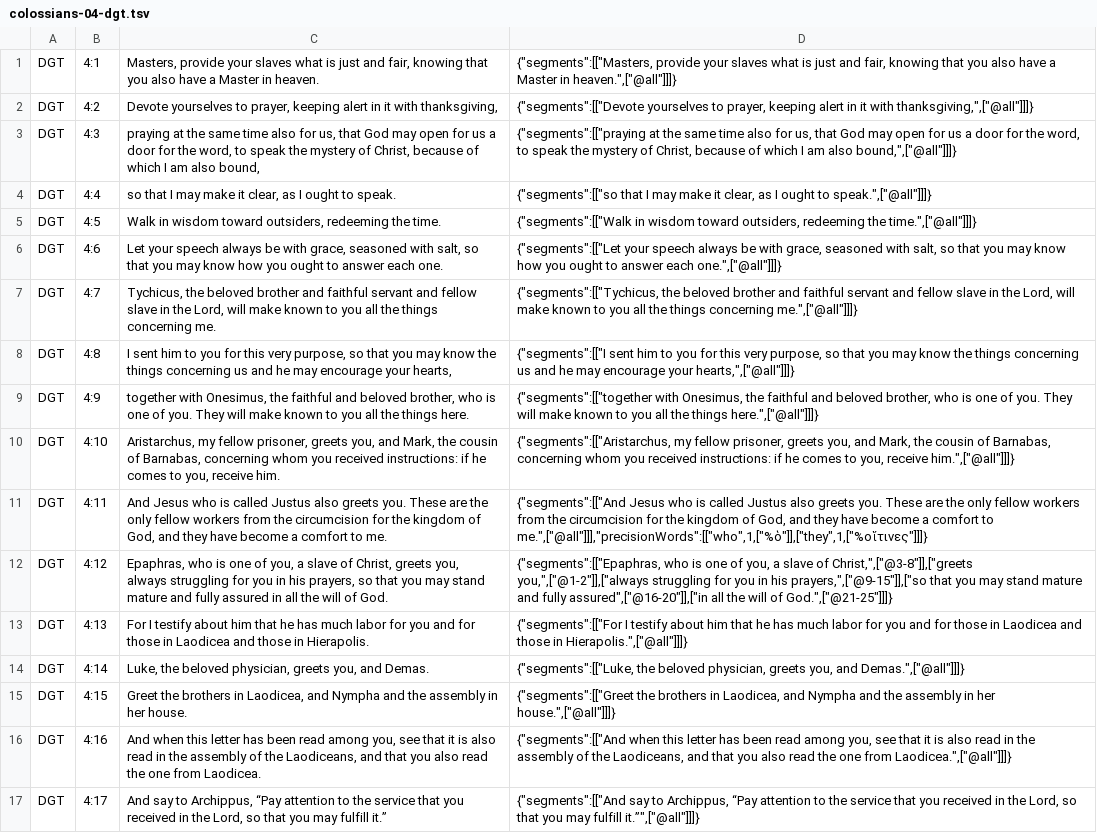
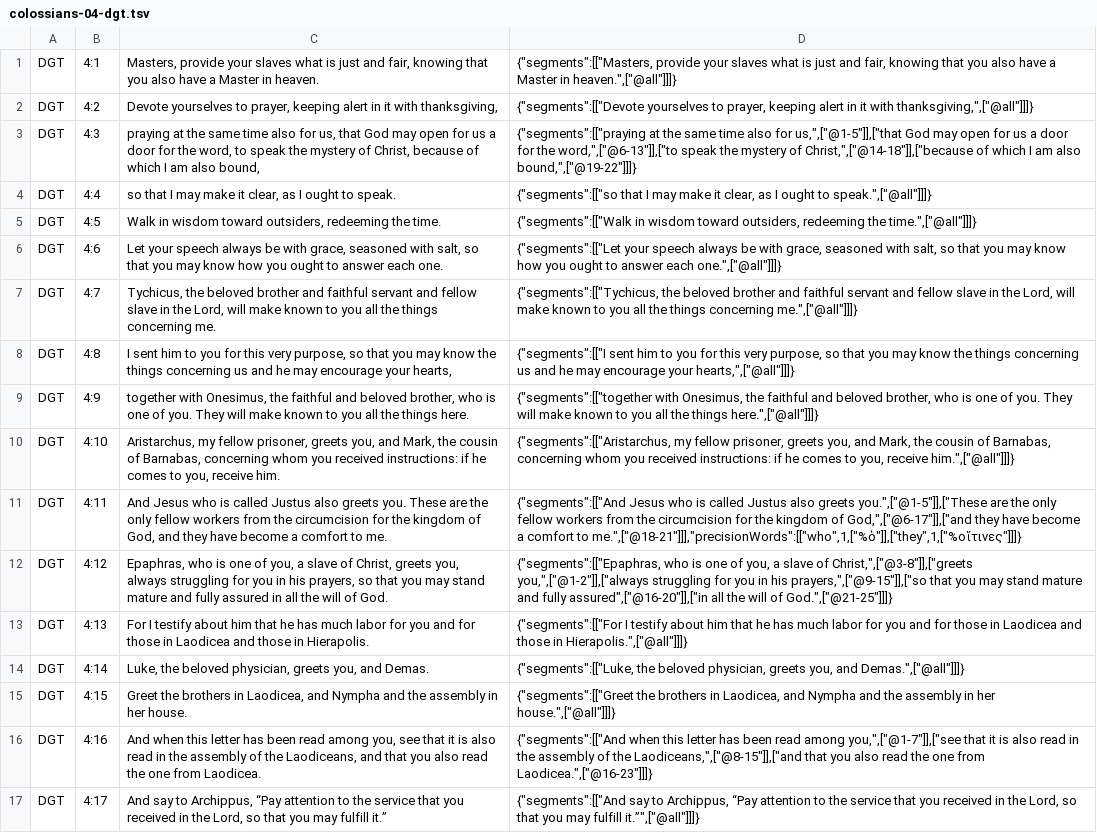
Before and after one commit to darethehair/DGTBible, a TSV file: data/authoring/colossians-04-dgt.tsv, drawn as a sheet; only a part is shown.

Commit message:
Narrow Colossians major hover spans in 04

```diff
--- a/data/authoring/colossians-04-dgt.tsv
+++ b/data/authoring/colossians-04-dgt.tsv
@@ -2,3 +2,3 @@ DGT	4:1	Masters, provide your slaves what is just and fair, knowing that you als
 DGT	4:2	Devote yourselves to prayer, keeping alert in it with thanksgiving,	{"segments":[["Devote yourselves to prayer, keeping alert in it with thanksgiving,",["@all"]]]}
-DGT	4:3	praying at the same time also for us, that God may open for us a door for the word, to speak the mystery of Christ, because of which I am also bound,	{"segments":[["praying at the same time also for us, that God may open for us a door for the word, to speak the mystery of Christ, because of which I am also bound,",["@all"]]]}
+DGT	4:3	praying at the same time also for us, that God may open for us a door for the word, to speak the mystery of Christ, because of which I am also bound,	{"segments":[["praying at the same time also for us,",["@1-5"]],["that God may open for us a door for the word,",["@6-13"]],["to speak the mystery of Christ,",["@14-18"]],["because of which I am also bound,",["@19-22"]]]}
 DGT	4:4	so that I may make it clear, as I ought to speak.	{"segments":[["so that I may make it clear, as I ought to speak.",["@all"]]]}
@@ -10,3 +10,3 @@ DGT	4:9	together with Onesimus, the faithful and beloved brother, who is one of
 DGT	4:10	Aristarchus, my fellow prisoner, greets you, and Mark, the cousin of Barnabas, concerning whom you received instructions: if he comes to you, receive him.	{"segments":[["Aristarchus, my fellow prisoner, greets you, and Mark, the cousin of Barnabas, concerning whom you received instructions: if he comes to you, receive him.",["@all"]]]}
-DGT	4:11	And Jesus who is called Justus also greets you. These are the only fellow workers from the circumcision for the kingdom of God, and they have become a comfort to me.	{"segments":[["And Jesus who is called Justus also greets you. These are the only fellow workers from the circumcision for the kingdom of God, and they have become a comfort to me.",["@all"]]],"precisionWords":[["who",1,["%ὁ"]],["they",1,["%οἵτινες"]]]}
+DGT	4:11	And Jesus who is called Justus also greets you. These are the only fellow workers from the circumcision for the kingdom of God, and they have become a comfort to me.	{"segments":[["And Jesus who is called Justus also greets you.",["@1-5"]],["These are the only fellow workers from the circumcision for the kingdom of God,",["@6-17"]],["and they have become a comfort to me.",["@18-21"]]],"precisionWords":[["who",1,["%ὁ"]],["they",1,["%οἵτινες"]]]}
 DGT	4:12	Epaphras, who is one of you, a slave of Christ, greets you, always struggling for you in his prayers, so that you may stand mature and fully assured in all the will of God.	{"segments":[["Epaphras, who is one of you, a slave of Christ,",["@3-8"]],["greets you,",["@1-2"]],["always struggling for you in his prayers,",["@9-15"]],["so that you may stand mature and fully assured",["@16-20"]],["in all the will of God.",["@21-25"]]]}
@@ -15,3 +15,3 @@ DGT	4:14	Luke, the beloved physician, greets you, and Demas.	{"segments":[["Luke
 DGT	4:15	Greet the brothers in Laodicea, and Nympha and the assembly in her house.	{"segments":[["Greet the brothers in Laodicea, and Nympha and the assembly in her house.",["@all"]]]}
-DGT	4:16	And when this letter has been read among you, see that it is also read in the assembly of the Laodiceans, and that you also read the one from Laodicea.	{"segments":[["And when this letter has been read among you, see that it is also read in the assembly of the Laodiceans, and that you also read the one from Laodicea.",["@all"]]]}
+DGT	4:16	And when this letter has been read among you, see that it is also read in the assembly of the Laodiceans, and that you also read the one from Laodicea.	{"segments":[["And when this letter has been read among you,",["@1-7"]],["see that it is also read in the assembly of the Laodiceans,",["@8-15"]],["and that you also read the one from Laodicea.",["@16-23"]]]}
 DGT	4:17	And say to Archippus, “Pay attention to the service that you received in the Lord, so that you may fulfill it.”	{"segments":[["And say to Archippus, “Pay attention to the service that you received in the Lord, so that you may fulfill it.”",["@all"]]]}
```
